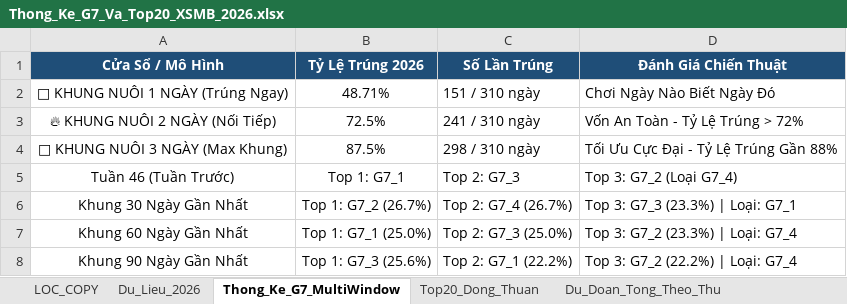
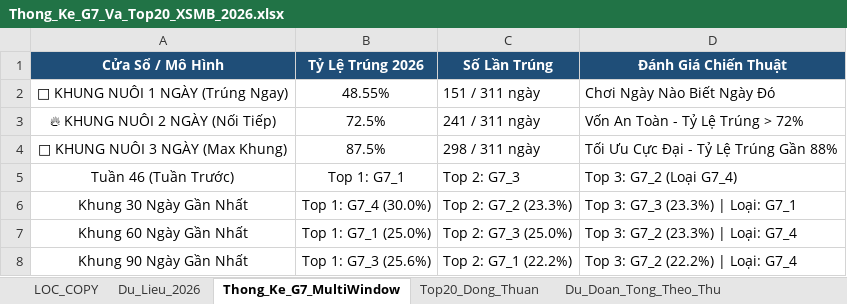
Before and after one commit to happiness2286-dot/logistic, an Excel workbook: Thong_Ke_G7_Va_Top20_XSMB_2026.xlsx, sheet Thong_Ke_G7_MultiWindow, drawn as a sheet; values as stored, in another font and other column widths than the file's, no borders; the diff names each change by its address in the sheet, - before the commit and + after, or states it on an @@ line.

```diff
--- a/Thong_Ke_G7_Va_Top20_XSMB_2026.xlsx (sheet Thong_Ke_G7_MultiWindow)
+++ b/Thong_Ke_G7_Va_Top20_XSMB_2026.xlsx (sheet Thong_Ke_G7_MultiWindow)
-B2 (Tỷ Lệ Trúng 2026): 48.71%
+B2 (Tỷ Lệ Trúng 2026): 48.55%
-C2 (Số Lần Trúng): 151 / 310 ngày
+C2 (Số Lần Trúng): 151 / 311 ngày
-C3 (Số Lần Trúng): 241 / 310 ngày
+C3 (Số Lần Trúng): 241 / 311 ngày
-C4 (Số Lần Trúng): 298 / 310 ngày
+C4 (Số Lần Trúng): 298 / 311 ngày
-B6 (Tỷ Lệ Trúng 2026): Top 1: G7_2 (26.7%)
+B6 (Tỷ Lệ Trúng 2026): Top 1: G7_4 (30.0%)
-C6 (Số Lần Trúng): Top 2: G7_4 (26.7%)
+C6 (Số Lần Trúng): Top 2: G7_2 (23.3%)
```
Also changed, not shown: sheet Lich_Su_Nuoi_Khung_3Ngay, sheet Top20_Dong_Thuan, sheet Dan_Ha_So_Nhip_Vang, sheet Thong_Ke_Nang_Cao_G7, sheet Du_Lieu_2026, sheet Du_Doan_Tong_Theo_Thu, 2 more sheets, 9 other files.
